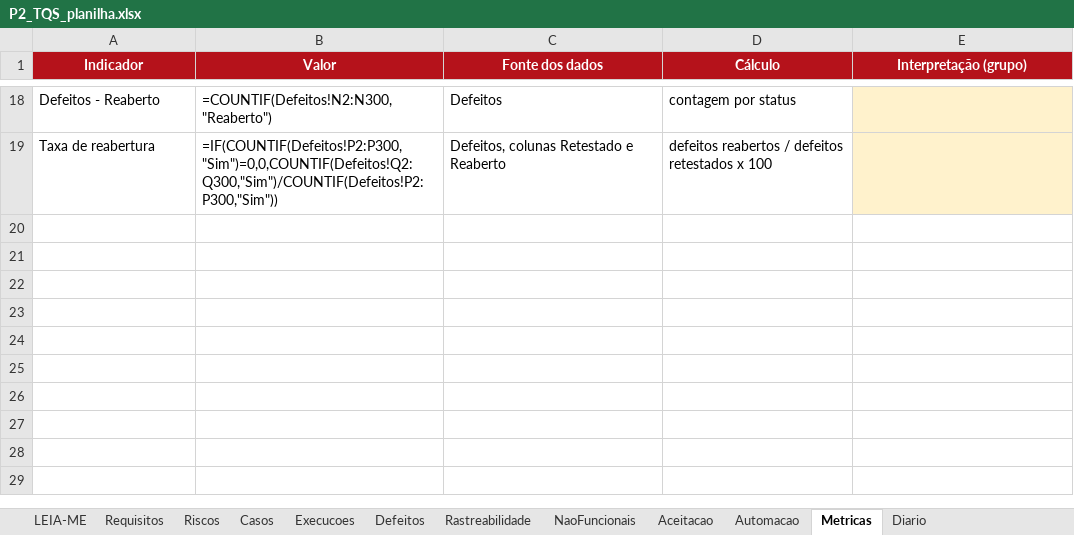
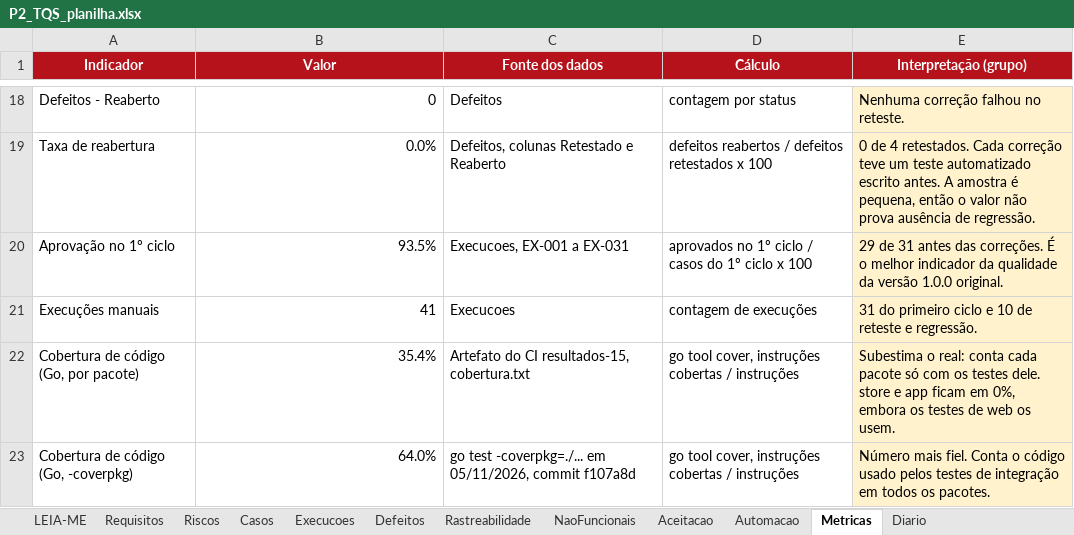
Before and after one commit to mcoldibelli/testes, an Excel workbook: docs/P2_TQS_planilha.xlsx, sheet Metricas, drawn as a sheet; only a part is shown, gaps mark what is left out; values as stored, in another font and other column widths than the file's, no borders; formulas without a stored value are shown as written; charts and pictures not drawn; the diff covers the shown part only; the diff names each change by its address in the sheet, - before the commit and + after, or states it on an @@ line.

Commit message:
Registra pipeline, segunda análise, métricas e plano de melhoria (C.5 a C.8)

```diff
--- a/docs/P2_TQS_planilha.xlsx (sheet Metricas)
+++ b/docs/P2_TQS_planilha.xlsx (sheet Metricas)
-B18 (Valor): =COUNTIF(Defeitos!N2:N300,"Reaberto")
+B18 (Valor): 0
-E18 (Interpretação (grupo)): (empty)
+E18 (Interpretação (grupo)): Nenhuma correção falhou no reteste.
-B19 (Valor): =IF(COUNTIF(Defeitos!P2:P300,"Sim")=0,0,COUNTIF(Defeitos!Q2:Q300,"Sim")/COUNTIF(Defeitos!P2:P300,"Sim"))
+B19 (Valor): 0.0%
-E19 (Interpretação (grupo)): (empty)
+E19 (Interpretação (grupo)): 0 de 4 retestados. Cada correção teve um teste automatizado escrito antes. A amostra é pequena, então o valor não prova ausência de regressão.
+row 20: Aprovação no 1º ciclo | 93.5% | Execucoes, EX-001 a EX-031 | aprovados no 1º ciclo / casos do 1º ciclo x 100 | 29 de 31 antes das correções. É o melhor indicador da qualidade da versão 1.0.0 original.
+row 21: Execuções manuais | 41 | Execucoes | contagem de execuções | 31 do primeiro ciclo e 10 de reteste e regressão.
+row 22: Cobertura de código (Go, por pacote) | 35.4% | Artefato do CI resultados-15, cobertura.txt | go tool cover, instruções cobertas / instruções | Subestima o real: conta cada pacote só com os testes dele. store e app ficam em 0%, embora os testes de web os usem.
+row 23: Cobertura de código (Go, -coverpkg) | 64.0% | go test -coverpkg=./... em 05/11/2026, commit f107a8d | go tool cover, instruções cobertas / instruções | Número mais fiel. Conta o código usado pelos testes de integração em todos os pacotes.
```
Also changed, not shown: 32 edited cells elsewhere in this sheet, sheet Execucoes, sheet Casos, sheet Rastreabilidade, sheet Riscos, sheet Diario, sheet Aceitacao, 1 more sheet, charts or pictures, 11 other files.
